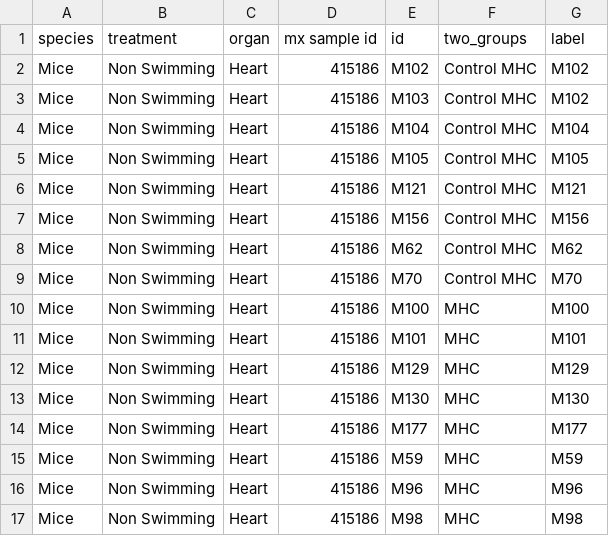
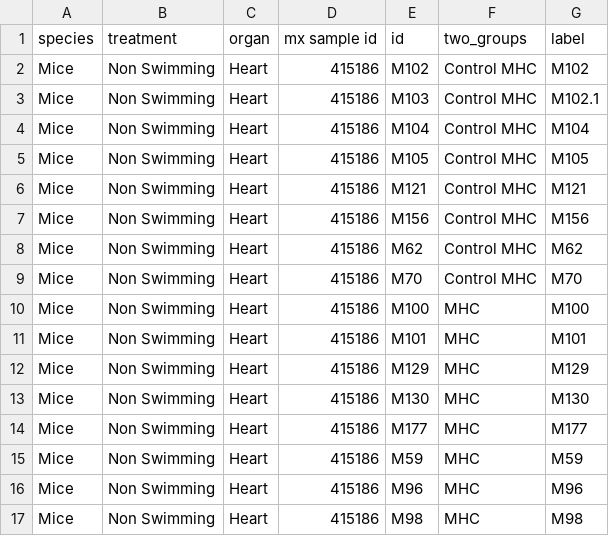
Before and after one commit to slfan2013/MetDA-development, a CSV file: MetDADevelopmentR/p.csv, drawn as a sheet.

```diff
--- a/MetDADevelopmentR/p.csv
+++ b/MetDADevelopmentR/p.csv
@@ -2,3 +2,3 @@
 "Mice","Non Swimming","Heart","415186","M102","Control MHC","M102"
-"Mice","Non Swimming","Heart","415186","M103","Control MHC","M102"
+"Mice","Non Swimming","Heart","415186","M103","Control MHC","M102.1"
 "Mice","Non Swimming","Heart","415186","M104","Control MHC","M104"
```
Also changed, not shown: 29 other files.
